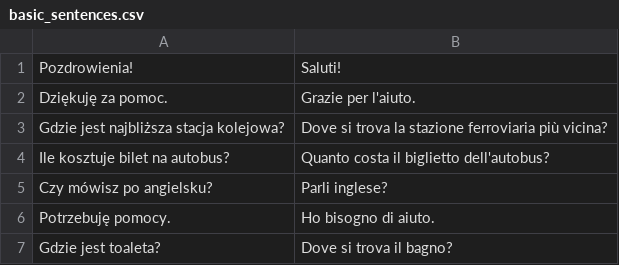
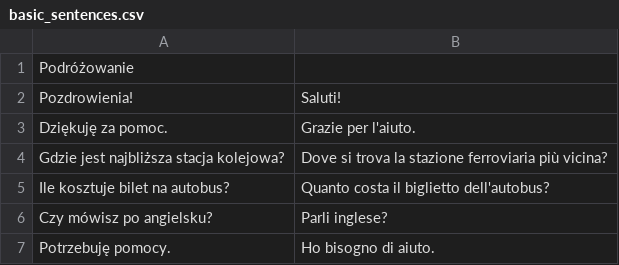
Before and after one commit to rafalur/Piacere_decks, a CSV file: italian/basic_sentences.csv, drawn as a sheet; only a part is shown; the shorter side is filled out with more unchanged rows.

```diff
--- a/italian/basic_sentences.csv
+++ b/italian/basic_sentences.csv
@@ -1 +1,2 @@
+"Podróżowanie"
 "Pozdrowienia!","Saluti!"
```
Also changed, not shown: 1 other file.
